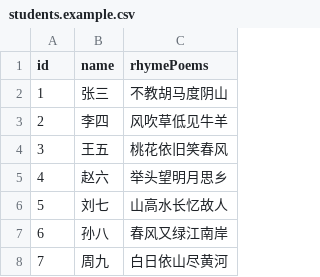
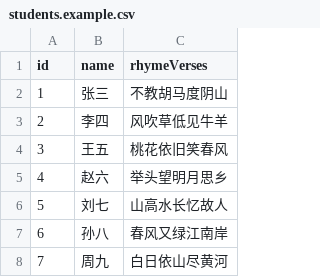
Before and after one commit to rogerwang2008/ClassroomTools, a CSV file: static/config/students.example.csv, drawn as a sheet; only a part is shown.

```diff
--- a/static/config/students.example.csv
+++ b/static/config/students.example.csv
@@ -1,2 +1,2 @@
-id,name,rhymePoems
+id,name,rhymeVerses
 1,张三,不教胡马度阴山
```
Also changed, not shown: 6 other files.
